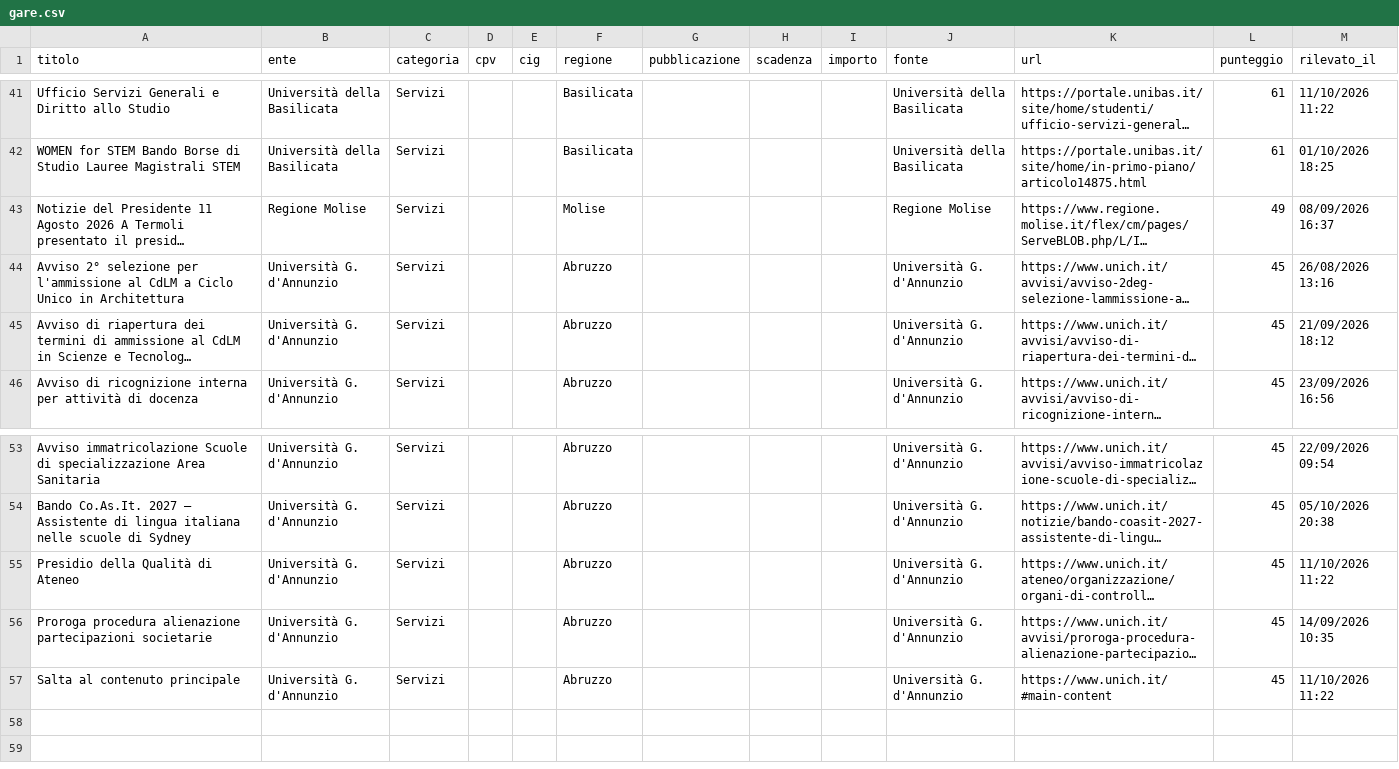
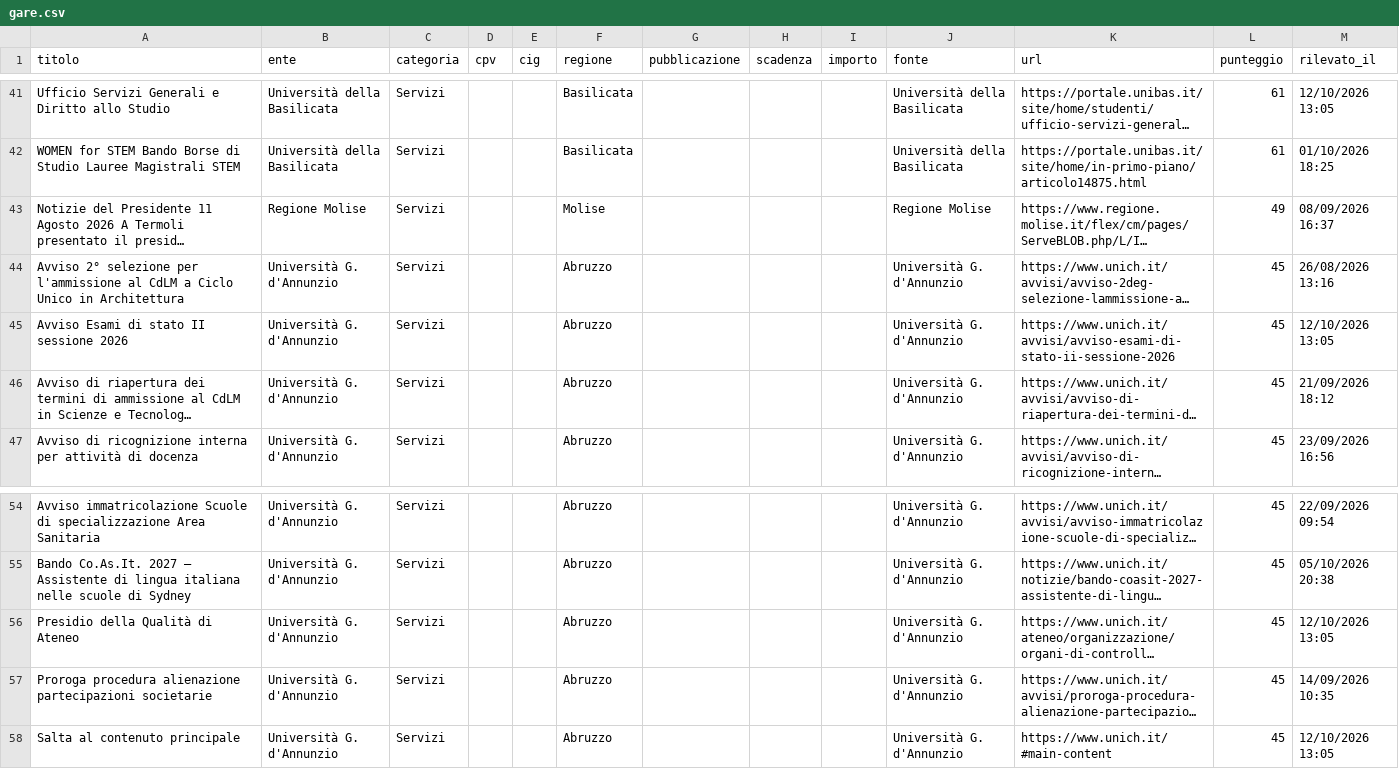
Before and after one commit to giovannipiccionebusiness-sudo/radar-appalti, a CSV file: data/gare.csv, drawn as a sheet; only a part is shown, gaps mark what is left out; long unchanged cells end in …; addresses are those after the commit; the diff covers the shown part only; the diff names each change by its address in the sheet, - before the commit and + after, or states it on an @@ line.

```diff
--- a/data/gare.csv
+++ b/data/gare.csv
-M41 (rilevato_il): 11/10/2026 11:22
+M41 (rilevato_il): 12/10/2026 13:05
+row 45: Avviso Esami di stato II sessione 2026 | Università G. d'Annunzio | Servizi |  |  | Abruzzo |  |  |  | Università G. d'Annunzio | https://www.unich.it/avvisi/avviso-esami-di-stato-ii-sessione-2026 | 45 | 12/10/2026 13:05
-M56 (rilevato_il): 11/10/2026 11:22
+M56 (rilevato_il): 12/10/2026 13:05
-M58 (rilevato_il): 11/10/2026 11:22
+M58 (rilevato_il): 12/10/2026 13:05
```
Also changed, not shown: 15 edited cells elsewhere in this file, 1 other file.
